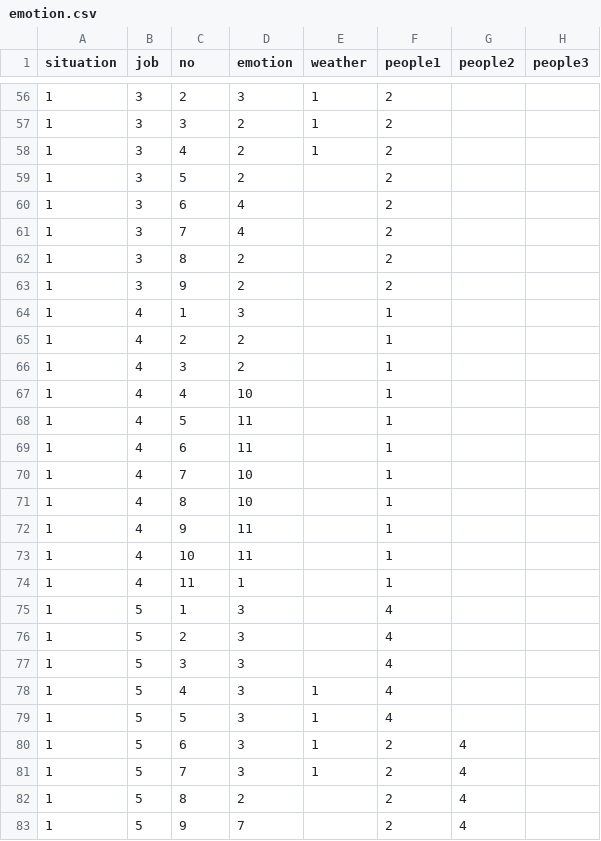
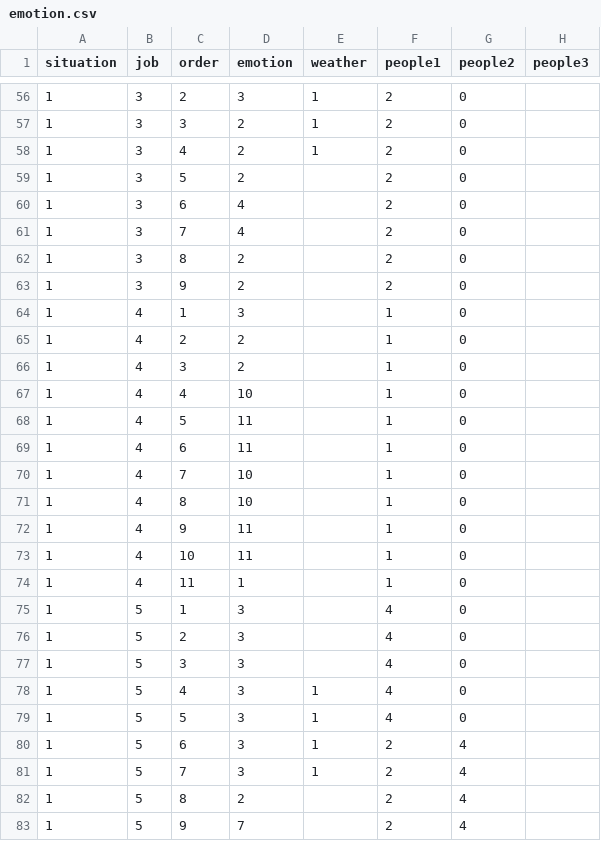
Before and after one commit to Noelfish6/EmotionalData, a CSV file: emotion.csv, drawn as a sheet; only a part is shown, gaps mark what is left out; the diff covers the shown part only.

```diff
--- a/emotion.csv
+++ b/emotion.csv
@@ -1 +1 @@
-situation,job,no,emotion,weather,people1,people2,people3
+situation,job,order,emotion,weather,people1,people2,people3
@@ -56,25 +56,25 @@ situation,job,no,emotion,weather,people1,people2,people3
-1,3,2,3,1,2,,
-1,3,3,2,1,2,,
-1,3,4,2,1,2,,
-1,3,5,2,,2,,
-1,3,6,4,,2,,
-1,3,7,4,,2,,
-1,3,8,2,,2,,
-1,3,9,2,,2,,
-1,4,1,3,,1,,
-1,4,2,2,,1,,
-1,4,3,2,,1,,
-1,4,4,10,,1,,
-1,4,5,11,,1,,
-1,4,6,11,,1,,
-1,4,7,10,,1,,
-1,4,8,10,,1,,
-1,4,9,11,,1,,
-1,4,10,11,,1,,
-1,4,11,1,,1,,
-1,5,1,3,,4,,
-1,5,2,3,,4,,
-1,5,3,3,,4,,
-1,5,4,3,1,4,,
-1,5,5,3,1,4,,
+1,3,2,3,1,2,0,
+1,3,3,2,1,2,0,
+1,3,4,2,1,2,0,
+1,3,5,2,,2,0,
+1,3,6,4,,2,0,
+1,3,7,4,,2,0,
+1,3,8,2,,2,0,
+1,3,9,2,,2,0,
+1,4,1,3,,1,0,
+1,4,2,2,,1,0,
+1,4,3,2,,1,0,
+1,4,4,10,,1,0,
+1,4,5,11,,1,0,
+1,4,6,11,,1,0,
+1,4,7,10,,1,0,
+1,4,8,10,,1,0,
+1,4,9,11,,1,0,
+1,4,10,11,,1,0,
+1,4,11,1,,1,0,
+1,5,1,3,,4,0,
+1,5,2,3,,4,0,
+1,5,3,3,,4,0,
+1,5,4,3,1,4,0,
+1,5,5,3,1,4,0,
 1,5,6,3,1,2,4,
```
Also changed, not shown: 95 edited cells elsewhere in this file, 4 other files.
